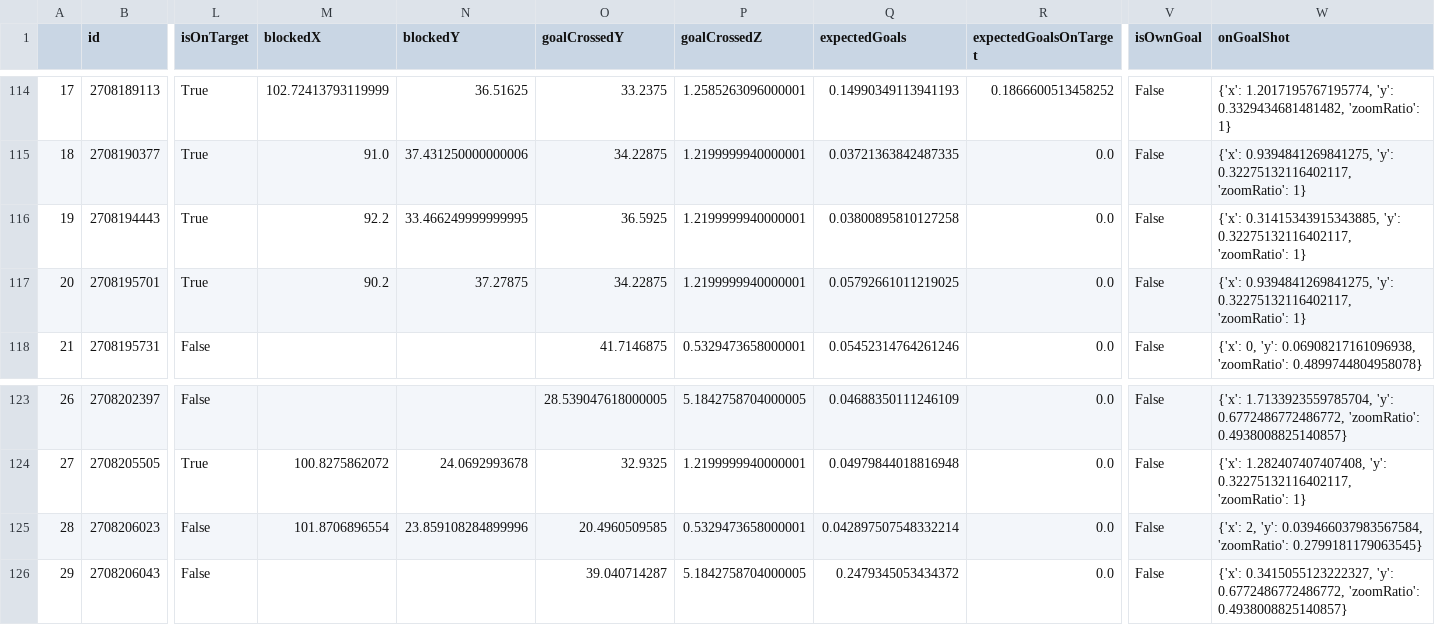
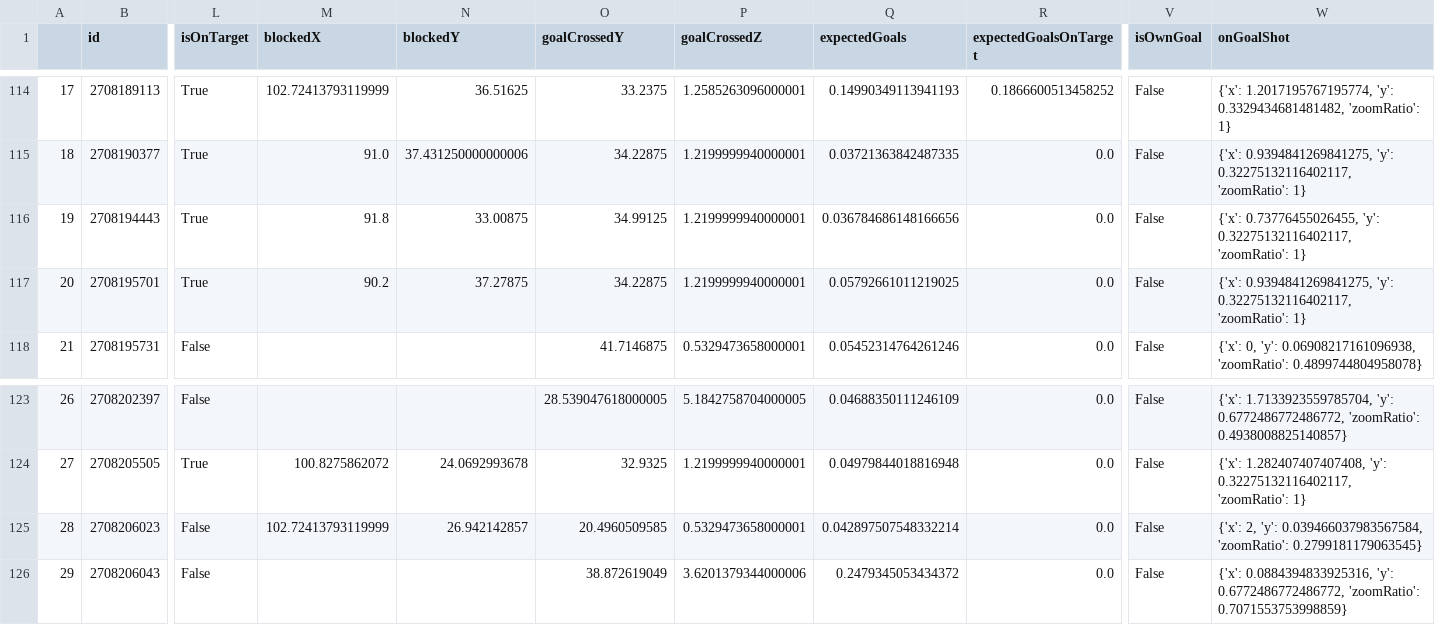
Before and after one commit to kovacs5/fotmob_csv, a CSV file: stsl_final.csv, drawn as a sheet; only a part is shown, gaps mark what is left out; the diff names each change by its address in the sheet, - before the commit and + after, or states it on an @@ line.

```diff
--- a/stsl_final.csv
+++ b/stsl_final.csv
-M116 (blockedX): 92.2
+M116 (blockedX): 91.8
-N116 (blockedY): 33.466249999999995
+N116 (blockedY): 33.00875
-O116 (goalCrossedY): 36.5925
+O116 (goalCrossedY): 34.99125
-Q116 (expectedGoals): 0.03800895810127258
+Q116 (expectedGoals): 0.036784686148166656
-W116 (onGoalShot): {'x': 0.31415343915343885, 'y': 0.32275132116402117,…
+W116 (onGoalShot): {'x': 0.73776455026455, 'y': 0.32275132116402117,…
-M125 (blockedX): 101.8706896554
+M125 (blockedX): 102.72413793119999
-N125 (blockedY): 23.859108284899996
+N125 (blockedY): 26.942142857
-O126 (goalCrossedY): 39.040714287
+O126 (goalCrossedY): 38.872619049
-P126 (goalCrossedZ): 5.1842758704000005
+P126 (goalCrossedZ): 3.6201379344000006
-W126 (onGoalShot): {'x': 0.3415055123222327, 'y': 0.6772486772486772, 'zoomRatio': 0.4938008825140857}
+W126 (onGoalShot): {'x': 0.0884394833925316, 'y': 0.6772486772486772, 'zoomRatio': 0.7071553753998859}
```
